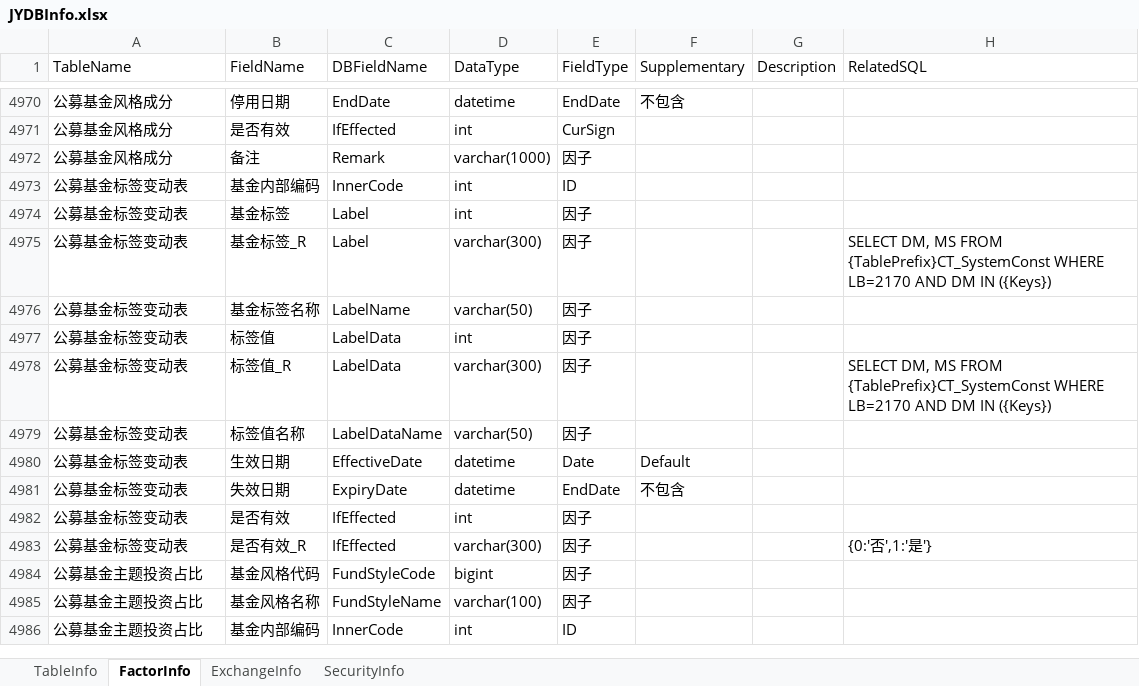
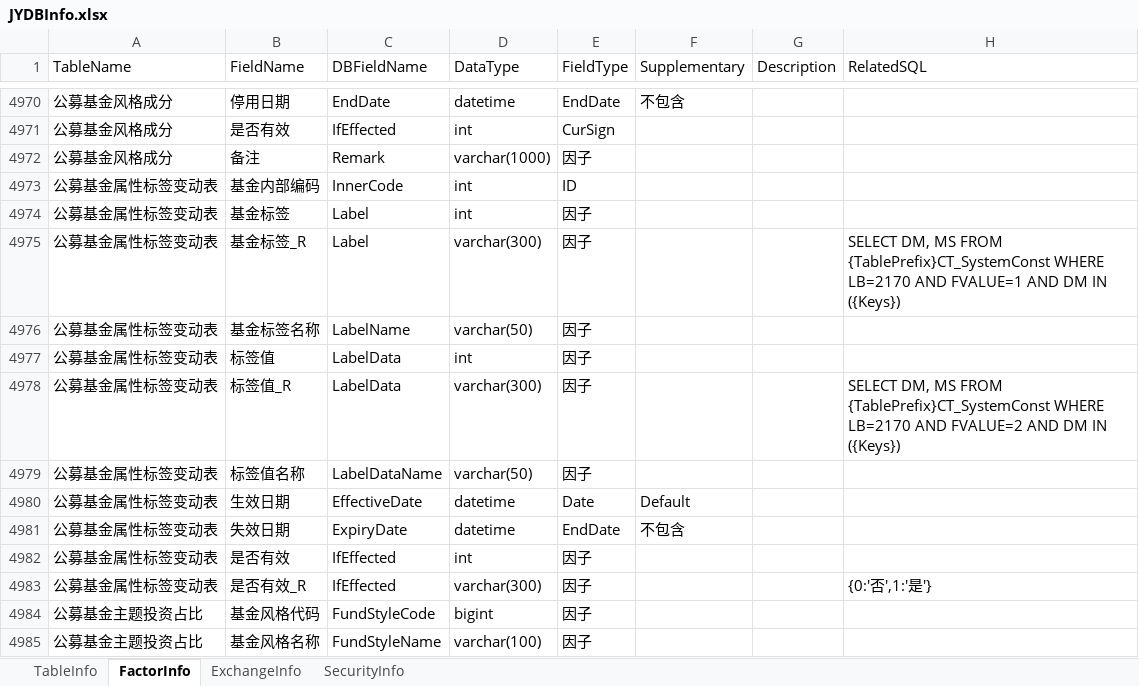
Before and after one commit to Scorpi000/QuantStudio, an Excel workbook: QuantStudio/Resource/JYDBInfo.xlsx, sheet FactorInfo, drawn as a sheet; only a part is shown, gaps mark what is left out; the shorter side is filled out with more unchanged rows; values as stored, in another font and other column widths than the file's, no borders; the diff covers the shown part only; the diff names each change by its address in the sheet, - before the commit and + after, or states it on an @@ line.

```diff
--- a/QuantStudio/Resource/JYDBInfo.xlsx (sheet FactorInfo)
+++ b/QuantStudio/Resource/JYDBInfo.xlsx (sheet FactorInfo)
-A4973:A4983 (TableName): 公募基金标签变动表
+A4973:A4983 (TableName): 公募基金属性标签变动表
-H4975 (RelatedSQL): …LB=2170 AND DM IN…
+H4975 (RelatedSQL): …LB=2170 AND FVALUE=1 AND DM IN…
-H4978 (RelatedSQL): …LB=2170 AND DM IN…
+H4978 (RelatedSQL): …LB=2170 AND FVALUE=2 AND DM IN…
```
Also changed, not shown: 166 added rows elsewhere in this sheet, sheet TableInfo, 2 other files.
